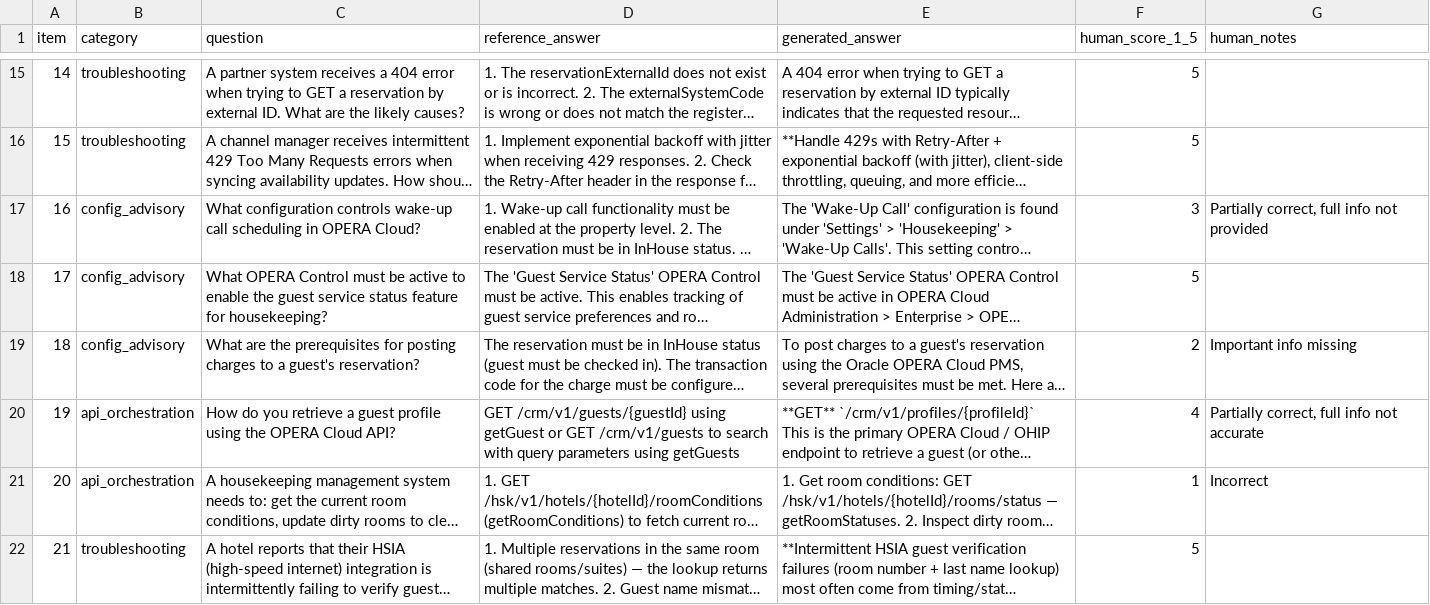
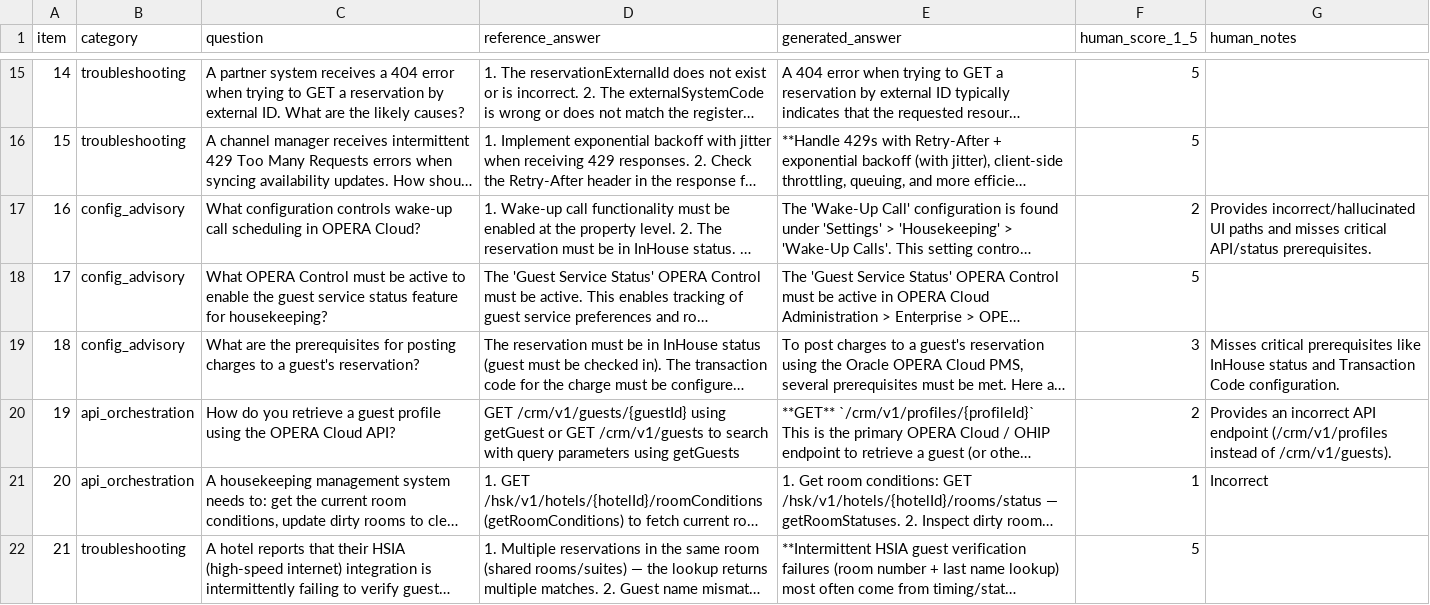
Before and after one commit to pradray/hospitality-pms-llm, a CSV file: docs/judge_validation_sheet.csv, drawn as a sheet; only a part is shown, gaps mark what is left out; long unchanged cells end in …; the diff covers the shown part only; the diff names each change by its address in the sheet, - before the commit and + after, or states it on an @@ line.

```diff
--- a/docs/judge_validation_sheet.csv
+++ b/docs/judge_validation_sheet.csv
-F17 (human_score_1_5): 3
+F17 (human_score_1_5): 2
-G17 (human_notes): Partially correct, full info not provided
+G17 (human_notes): Provides incorrect/hallucinated UI paths and misses critical API/status prerequisites.
-F19 (human_score_1_5): 2
+F19 (human_score_1_5): 3
-G19 (human_notes): Important info missing
+G19 (human_notes): Misses critical prerequisites like InHouse status and Transaction Code configuration.
-F20 (human_score_1_5): 4
+F20 (human_score_1_5): 2
-G20 (human_notes): Partially correct, full info not accurate
+G20 (human_notes): Provides an incorrect API endpoint (/crm/v1/profiles instead of /crm/v1/guests).
```
Also changed, not shown: 5 edited cells elsewhere in this file, 8 other files.
